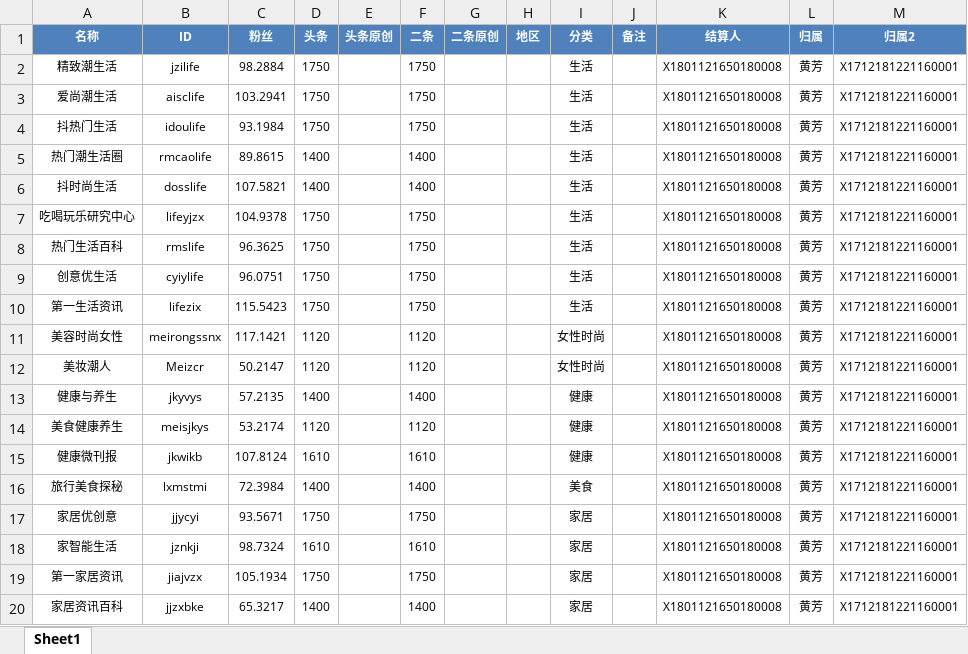
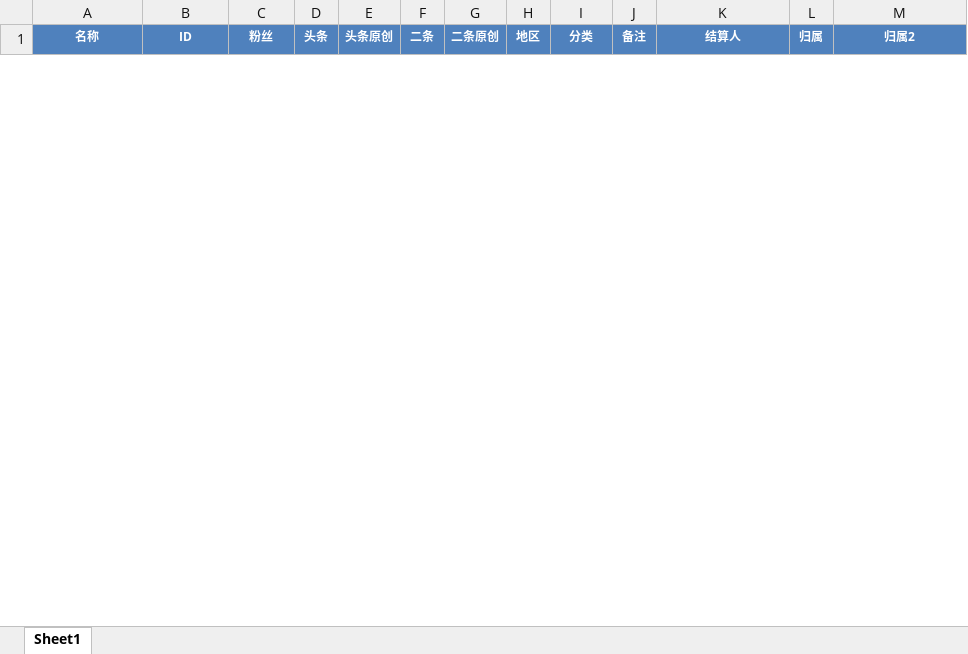
Before and after one commit to radtek/AdaSystem, an Excel workbook: Ada.Web/upload/weixin.xlsx, sheet Sheet1, drawn as a sheet; only a part is shown; values as stored, in another font and other column widths than the file's, no borders; removed rows and columns are numbered as before the commit, all else as after; the diff covers the shown part only; the diff names each change by its address in the sheet, - before the commit and + after, or states it on an @@ line.

```diff
--- a/Ada.Web/upload/weixin.xlsx (sheet Sheet1)
+++ b/Ada.Web/upload/weixin.xlsx (sheet Sheet1)
-row 2: 精致潮生活 | jzilife | 98.2884 | 1750 |  | 1750 |  |  | 生活 |  | X1801121650180008 | 黄芳 | X1712181221160001
-row 3: 爱尚潮生活 | aisclife | 103.2941 | 1750 |  | 1750 |  |  | 生活 |  | X1801121650180008 | 黄芳 | X1712181221160001
-row 4: 抖热门生活 | idoulife | 93.1984 | 1750 |  | 1750 |  |  | 生活 |  | X1801121650180008 | 黄芳 | X1712181221160001
-row 5: 热门潮生活圈 | rmcaolife | 89.8615 | 1400 |  | 1400 |  |  | 生活 |  | X1801121650180008 | 黄芳 | X1712181221160001
-row 6: 抖时尚生活 | dosslife | 107.5821 | 1400 |  | 1400 |  |  | 生活 |  | X1801121650180008 | 黄芳 | X1712181221160001
-row 7: 吃喝玩乐研究中心 | lifeyjzx | 104.9378 | 1750 |  | 1750 |  |  | 生活 |  | X1801121650180008 | 黄芳 | X1712181221160001
-row 8: 热门生活百科 | rmslife | 96.3625 | 1750 |  | 1750 |  |  | 生活 |  | X1801121650180008 | 黄芳 | X1712181221160001
-row 9: 创意优生活 | cyiylife | 96.0751 | 1750 |  | 1750 |  |  | 生活 |  | X1801121650180008 | 黄芳 | X1712181221160001
-row 10: 第一生活资讯 | lifezix | 115.5423 | 1750 |  | 1750 |  |  | 生活 |  | X1801121650180008 | 黄芳 | X1712181221160001
-row 11: 美容时尚女性 | meirongssnx | 117.1421 | 1120 |  | 1120 |  |  | 女性时尚 |  | X1801121650180008 | 黄芳 | X1712181221160001
-row 12: 美妆潮人 | Meizcr | 50.2147 | 1120 |  | 1120 |  |  | 女性时尚 |  | X1801121650180008 | 黄芳 | X1712181221160001
-row 13: 健康与养生 | jkyvys | 57.2135 | 1400 |  | 1400 |  |  | 健康 |  | X1801121650180008 | 黄芳 | X1712181221160001
-row 14: 美食健康养生 | meisjkys | 53.2174 | 1120 |  | 1120 |  |  | 健康 |  | X1801121650180008 | 黄芳 | X1712181221160001
-row 15: 健康微刊报 | jkwikb | 107.8124 | 1610 |  | 1610 |  |  | 健康 |  | X1801121650180008 | 黄芳 | X1712181221160001
-row 16: 旅行美食探秘 | lxmstmi | 72.3984 | 1400 |  | 1400 |  |  | 美食 |  | X1801121650180008 | 黄芳 | X1712181221160001
-row 17: 家居优创意 | jjycyi | 93.5671 | 1750 |  | 1750 |  |  | 家居 |  | X1801121650180008 | 黄芳 | X1712181221160001
-row 18: 家智能生活 | jznkji | 98.7324 | 1610 |  | 1610 |  |  | 家居 |  | X1801121650180008 | 黄芳 | X1712181221160001
-row 19: 第一家居资讯 | jiajvzx | 105.1934 | 1750 |  | 1750 |  |  | 家居 |  | X1801121650180008 | 黄芳 | X1712181221160001
-row 20: 家居资讯百科 | jjzxbke | 65.3217 | 1400 |  | 1400 |  |  | 家居 |  | X1801121650180008 | 黄芳 | X1712181221160001
```
Also changed, not shown: 20 added rows and 30 removed rows elsewhere in this sheet, Ada.Web/upload/redbook.xlsx, Ada.Web/upload/weibo.xlsx, 17 other files.
